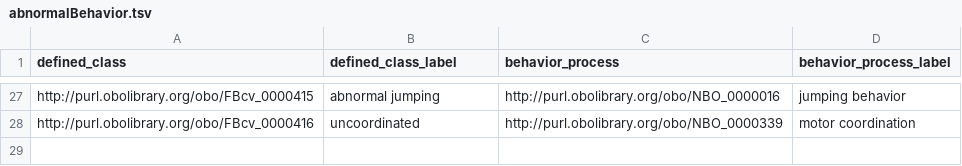
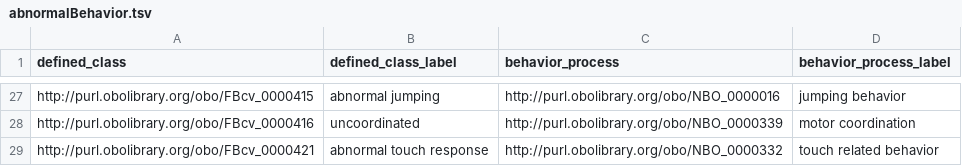
Before and after one commit to FlyBase/drosophila-phenotype-ontology, a TSV file: src/patterns/data/default/abnormalBehavior.tsv, drawn as a sheet; only a part is shown, gaps mark what is left out.

Commit message:
adding line for touch response

```diff
--- a/src/patterns/data/default/abnormalBehavior.tsv
+++ b/src/patterns/data/default/abnormalBehavior.tsv
@@ -28 +28,2 @@ http://purl.obolibrary.org/obo/FBcv_0000415	abnormal jumping	http://purl.obolibr
 http://purl.obolibrary.org/obo/FBcv_0000416	uncoordinated	http://purl.obolibrary.org/obo/NBO_0000339	motor coordination
+http://purl.obolibrary.org/obo/FBcv_0000421	abnormal touch response	http://purl.obolibrary.org/obo/NBO_0000332	touch related behavior
```
